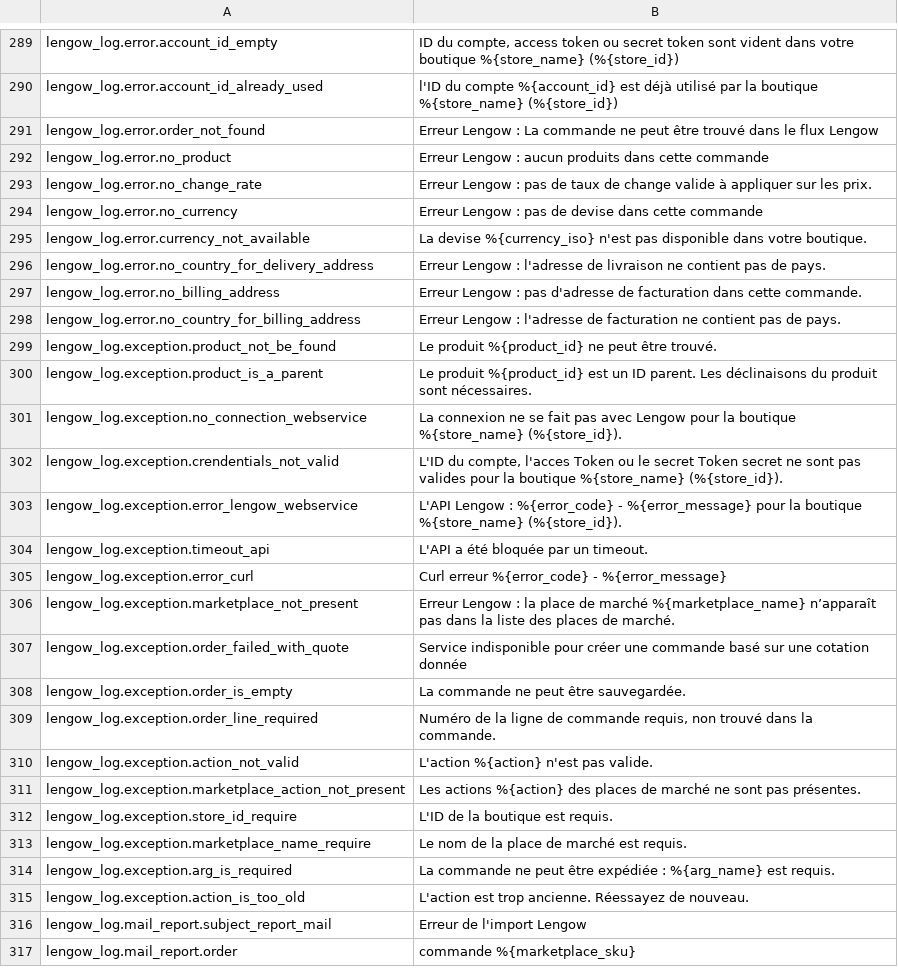
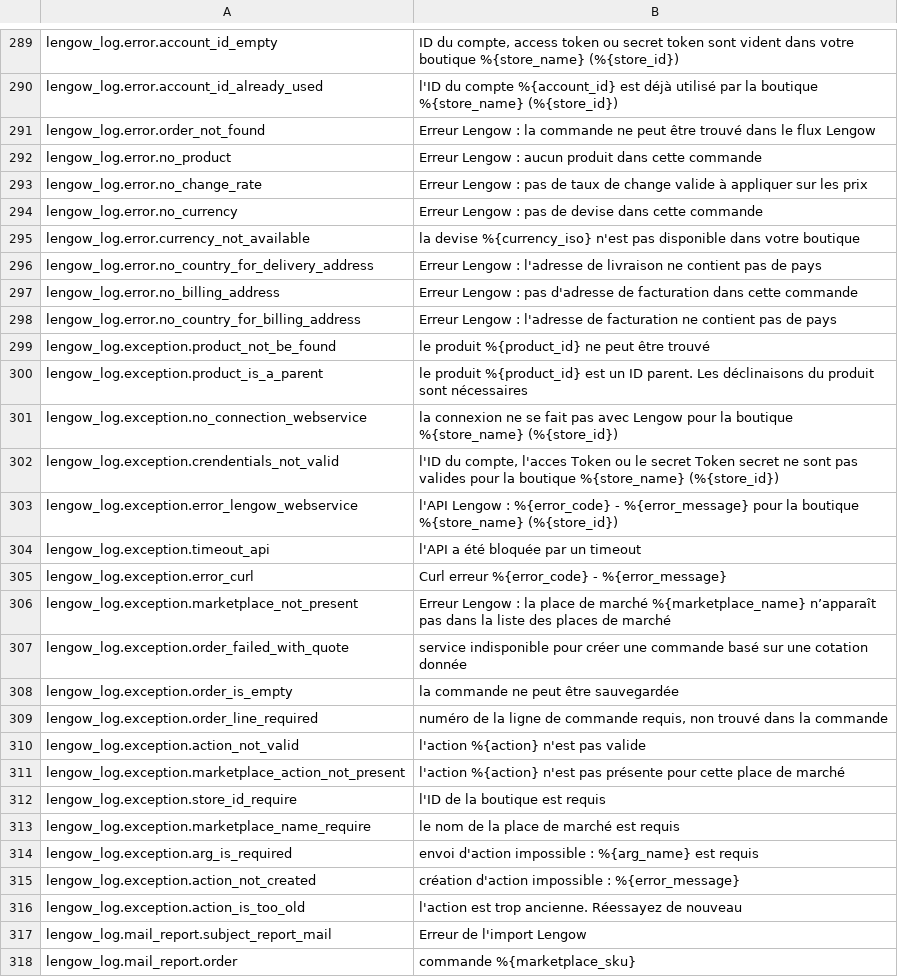
Before and after one commit to lengow/plugin-magento, a CSV file: app/code/community/Lengow/Connector/locale/fr_FR.csv, drawn as a sheet; only a part is shown, gaps mark what is left out; the diff covers the shown part only.

```diff
--- a/app/code/community/Lengow/Connector/locale/fr_FR.csv
+++ b/app/code/community/Lengow/Connector/locale/fr_FR.csv
@@ -290,27 +290,28 @@ lengow_log.error.account_id_empty|ID du compte, access token ou secret token son
 lengow_log.error.account_id_already_used|l'ID du compte %{account_id} est déjà utilisé par la boutique %{store_name} (%{store_id})
-lengow_log.error.order_not_found|Erreur Lengow : La commande ne peut être trouvé dans le flux Lengow
-lengow_log.error.no_product|Erreur Lengow : aucun produits dans cette commande
-lengow_log.error.no_change_rate|Erreur Lengow :  pas de taux de change valide à appliquer sur les prix.
+lengow_log.error.order_not_found|Erreur Lengow : la commande ne peut être trouvé dans le flux Lengow
+lengow_log.error.no_product|Erreur Lengow : aucun produit dans cette commande
+lengow_log.error.no_change_rate|Erreur Lengow :  pas de taux de change valide à appliquer sur les prix
 lengow_log.error.no_currency|Erreur Lengow : pas de devise dans cette commande
-lengow_log.error.currency_not_available|La devise %{currency_iso} n'est pas disponible dans votre boutique.
-lengow_log.error.no_country_for_delivery_address|Erreur Lengow : l'adresse de livraison ne contient pas de pays.
-lengow_log.error.no_billing_address|Erreur Lengow : pas d'adresse de facturation dans cette commande.
-lengow_log.error.no_country_for_billing_address|Erreur Lengow : l'adresse de facturation ne contient pas de pays.
-lengow_log.exception.product_not_be_found|Le produit %{product_id} ne peut être trouvé.
-lengow_log.exception.product_is_a_parent|Le produit %{product_id}  est un ID parent. Les déclinaisons du produit sont nécessaires.
-lengow_log.exception.no_connection_webservice|La connexion ne se fait pas avec Lengow pour la boutique %{store_name} (%{store_id}).
-lengow_log.exception.crendentials_not_valid|L'ID du compte, l'acces Token ou le secret Token secret ne sont pas valides pour la boutique %{store_name} (%{store_id}).
-lengow_log.exception.error_lengow_webservice|L'API Lengow : %{error_code} - %{error_message} pour la boutique %{store_name} (%{store_id}).
-lengow_log.exception.timeout_api|L'API a été bloquée par un timeout.
+lengow_log.error.currency_not_available|la devise %{currency_iso} n'est pas disponible dans votre boutique
+lengow_log.error.no_country_for_delivery_address|Erreur Lengow : l'adresse de livraison ne contient pas de pays
+lengow_log.error.no_billing_address|Erreur Lengow : pas d'adresse de facturation dans cette commande
+lengow_log.error.no_country_for_billing_address|Erreur Lengow : l'adresse de facturation ne contient pas de pays
+lengow_log.exception.product_not_be_found|le produit %{product_id} ne peut être trouvé
+lengow_log.exception.product_is_a_parent|le produit %{product_id}  est un ID parent. Les déclinaisons du produit sont nécessaires
+lengow_log.exception.no_connection_webservice|la connexion ne se fait pas avec Lengow pour la boutique %{store_name} (%{store_id})
+lengow_log.exception.crendentials_not_valid|l'ID du compte, l'acces Token ou le secret Token secret ne sont pas valides pour la boutique %{store_name} (%{store_id})
+lengow_log.exception.error_lengow_webservice|l'API Lengow : %{error_code} - %{error_message} pour la boutique %{store_name} (%{store_id})
+lengow_log.exception.timeout_api|l'API a été bloquée par un timeout
 lengow_log.exception.error_curl|Curl erreur %{error_code} - %{error_message}
-lengow_log.exception.marketplace_not_present|Erreur Lengow : la place de marché %{marketplace_name} n’apparaît pas dans la liste des places de marché.
-lengow_log.exception.order_failed_with_quote|Service indisponible pour créer une commande basé sur une cotation donnée
-lengow_log.exception.order_is_empty|La commande ne peut être sauvegardée.
-lengow_log.exception.order_line_required|Numéro de la ligne de commande requis, non trouvé dans la commande.
-lengow_log.exception.action_not_valid|L'action %{action} n'est pas valide.
-lengow_log.exception.marketplace_action_not_present|Les actions %{action} des places de marché ne sont pas présentes.
-lengow_log.exception.store_id_require|L'ID de la boutique est requis.
-lengow_log.exception.marketplace_name_require|Le nom de la place de marché est requis.
-lengow_log.exception.arg_is_required|La commande ne peut être expédiée : %{arg_name} est requis.
-lengow_log.exception.action_is_too_old|L'action est trop ancienne. Réessayez de nouveau.
+lengow_log.exception.marketplace_not_present|Erreur Lengow : la place de marché %{marketplace_name} n’apparaît pas dans la liste des places de marché
+lengow_log.exception.order_failed_with_quote|service indisponible pour créer une commande basé sur une cotation donnée
+lengow_log.exception.order_is_empty|la commande ne peut être sauvegardée
+lengow_log.exception.order_line_required|numéro de la ligne de commande requis, non trouvé dans la commande
+lengow_log.exception.action_not_valid|l'action %{action} n'est pas valide
+lengow_log.exception.marketplace_action_not_present|l'action %{action} n'est pas présente pour cette place de marché
+lengow_log.exception.store_id_require|l'ID de la boutique est requis
+lengow_log.exception.marketplace_name_require|le nom de la place de marché est requis
+lengow_log.exception.arg_is_required|envoi d'action impossible : %{arg_name} est requis
+lengow_log.exception.action_not_created|création d'action impossible : %{error_message}
+lengow_log.exception.action_is_too_old|l'action est trop ancienne. Réessayez de nouveau
 lengow_log.mail_report.subject_report_mail|Erreur de l'import Lengow
```
Also changed, not shown: 1 edited cell elsewhere in this file, app/code/community/Lengow/Connector/etc/checkmd5.csv, app/code/community/Lengow/Connector/locale/de_DE.csv, 9 other files.
